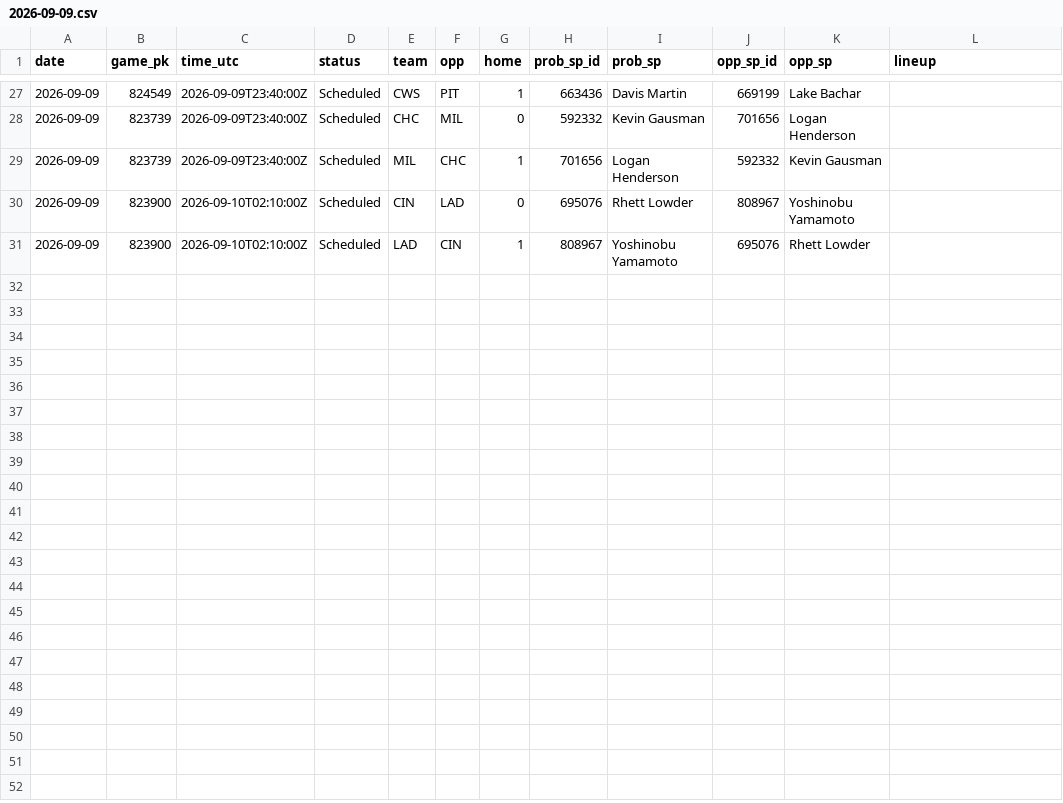
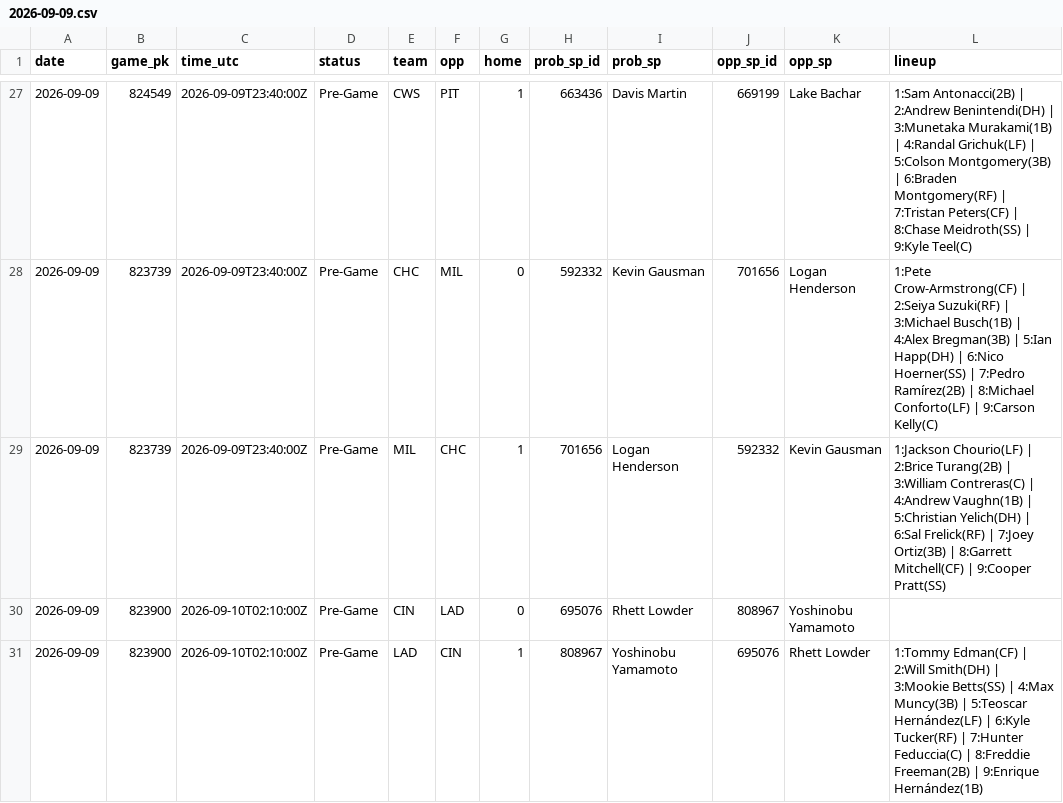
Before and after one commit to coinflipatm/ud-mlb-data, a CSV file: data/schedule/2026-09-09.csv, drawn as a sheet; only a part is shown, gaps mark what is left out; the diff covers the shown part only.

```diff
--- a/data/schedule/2026-09-09.csv
+++ b/data/schedule/2026-09-09.csv
@@ -27,5 +27,5 @@ date,game_pk,time_utc,status,team,opp,home,prob_sp_id,prob_sp,opp_sp_id,opp_sp,l
-2026-09-09,824549,2026-09-09T23:40:00Z,Scheduled,CWS,PIT,1,663436,Davis Martin,669199,Lake Bachar,
-2026-09-09,823739,2026-09-09T23:40:00Z,Scheduled,CHC,MIL,0,592332,Kevin Gausman,701656,Logan Henderson,
-2026-09-09,823739,2026-09-09T23:40:00Z,Scheduled,MIL,CHC,1,701656,Logan Henderson,592332,Kevin Gausman,
-2026-09-09,823900,2026-09-10T02:10:00Z,Scheduled,CIN,LAD,0,695076,Rhett Lowder,808967,Yoshinobu Yamamoto,
-2026-09-09,823900,2026-09-10T02:10:00Z,Scheduled,LAD,CIN,1,808967,Yoshinobu Yamamoto,695076,Rhett Lowder,
+2026-09-09,824549,2026-09-09T23:40:00Z,Pre-Game,CWS,PIT,1,663436,Davis Martin,669199,Lake Bachar,1:Sam Antonacci(2B) | 2:Andrew Benintendi(DH) | 3:Munetaka Murakami(1B) | 4:Randal Grichuk(LF) | 5:Colson Montgomery(3B) | 6:Braden Montgomery(RF) | 7:Tristan Peters(CF) | 8:Chase Meidroth(SS) | 9:Kyle Teel(C)
+2026-09-09,823739,2026-09-09T23:40:00Z,Pre-Game,CHC,MIL,0,592332,Kevin Gausman,701656,Logan Henderson,1:Pete Crow-Armstrong(CF) | 2:Seiya Suzuki(RF) | 3:Michael Busch(1B) | 4:Alex Bregman(3B) | 5:Ian Happ(DH) | 6:Nico Hoerner(SS) | 7:Pedro Ramírez(2B) | 8:Michael Conforto(LF) | 9:Carson Kelly(C)
+2026-09-09,823739,2026-09-09T23:40:00Z,Pre-Game,MIL,CHC,1,701656,Logan Henderson,592332,Kevin Gausman,1:Jackson Chourio(LF) | 2:Brice Turang(2B) | 3:William Contreras(C) | 4:Andrew Vaughn(1B) | 5:Christian Yelich(DH) | 6:Sal Frelick(RF) | 7:Joey Ortiz(3B) | 8:Garrett Mitchell(CF) | 9:Cooper Pratt(SS)
+2026-09-09,823900,2026-09-10T02:10:00Z,Pre-Game,CIN,LAD,0,695076,Rhett Lowder,808967,Yoshinobu Yamamoto,
+2026-09-09,823900,2026-09-10T02:10:00Z,Pre-Game,LAD,CIN,1,808967,Yoshinobu Yamamoto,695076,Rhett Lowder,1:Tommy Edman(CF) | 2:Will Smith(DH) | 3:Mookie Betts(SS) | 4:Max Muncy(3B) | 5:Teoscar Hernández(LF) | 6:Kyle Tucker(RF) | 7:Hunter Feduccia(C) | 8:Freddie Freeman(2B) | 9:Enrique Hernández(1B)
```
Also changed, not shown: 54 edited cells elsewhere in this file.
